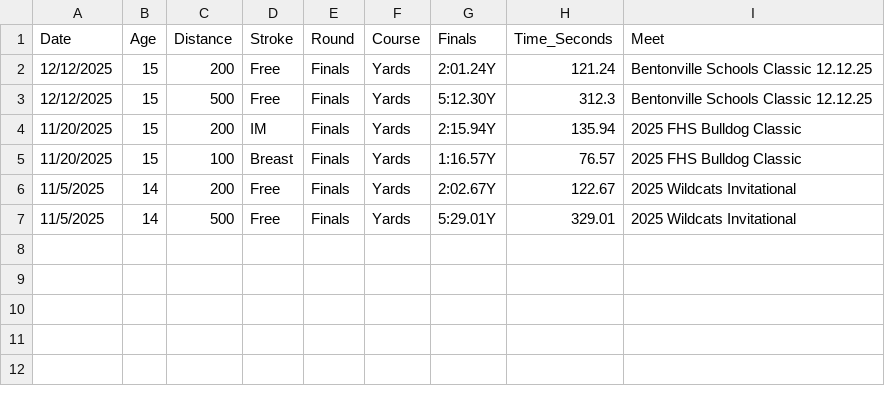
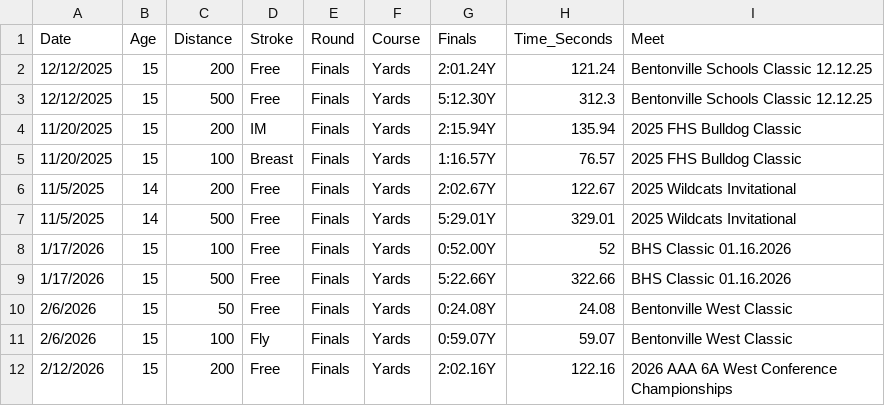
Before and after one commit to jamesk36/swim-performance-tracker, a CSV file: high_school_swims.csv, drawn as a sheet.

```diff
--- a/high_school_swims.csv
+++ b/high_school_swims.csv
@@ -7 +7,6 @@ Date,Age,Distance,Stroke,Round,Course,Finals,Time_Seconds,Meet
 11/5/2025,14,500,Free,Finals,Yards,5:29.01Y,329.01,2025 Wildcats Invitational
+1/17/2026,15,100,Free,Finals,Yards,0:52.00Y,52,BHS Classic 01.16.2026
+1/17/2026,15,500,Free,Finals,Yards,5:22.66Y,322.66,BHS Classic 01.16.2026
+2/6/2026,15,50,Free,Finals,Yards,0:24.08Y,24.08,Bentonville West Classic
+2/6/2026,15,100,Fly,Finals,Yards,0:59.07Y,59.07,Bentonville West Classic
+2/12/2026,15,200,Free,Finals,Yards,2:02.16Y,122.16,2026 AAA 6A West Conference Championships
```
Also changed, not shown: 4 other files.
